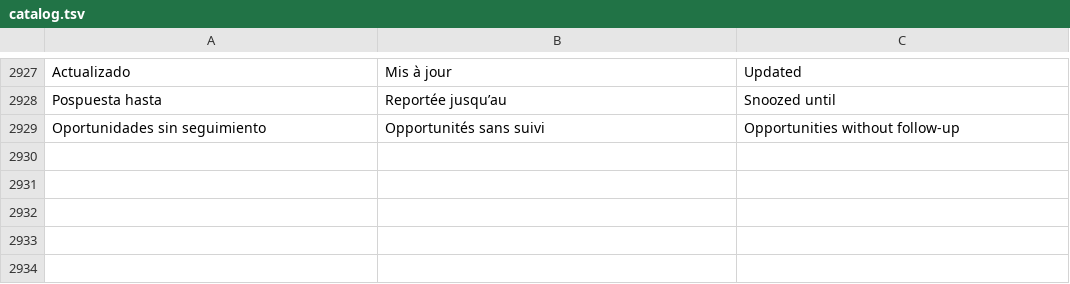
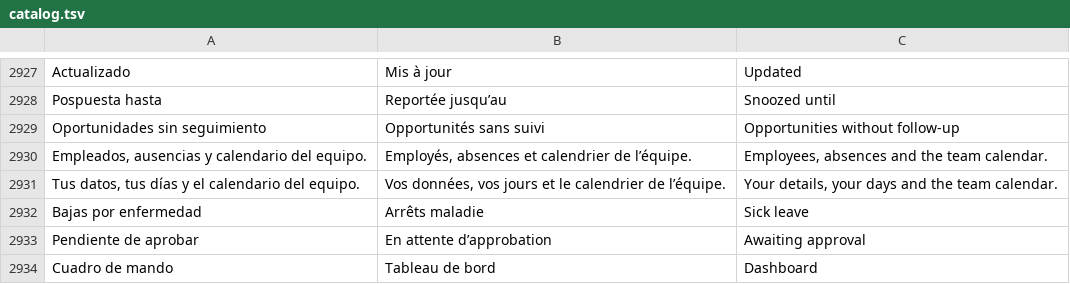
Before and after one commit to lisciandraj/Pro-manager-Gama, a TSV file: locales/catalog.tsv, drawn as a sheet; only a part is shown, gaps mark what is left out; the diff names each change by its address in the sheet, - before the commit and + after, or states it on an @@ line.

```diff
--- a/locales/catalog.tsv
+++ b/locales/catalog.tsv
+row 2930: Empleados, ausencias y calendario del equipo. | Employés, absences et calendrier de l’équipe. | Employees, absences and the team calendar.
+row 2931: Tus datos, tus días y el calendario del equipo. | Vos données, vos jours et le calendrier de l’équipe. | Your details, your days and the team calendar.
+row 2932: Bajas por enfermedad | Arrêts maladie | Sick leave
+row 2933: Pendiente de aprobar | En attente d’approbation | Awaiting approval
+row 2934: Cuadro de mando | Tableau de bord | Dashboard
```
Also changed, not shown: 13 other files.
